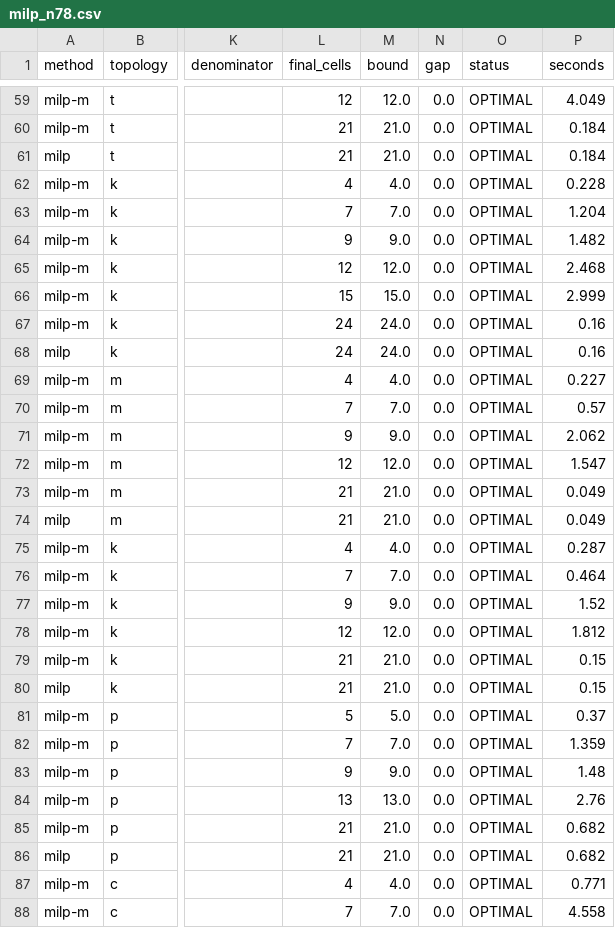
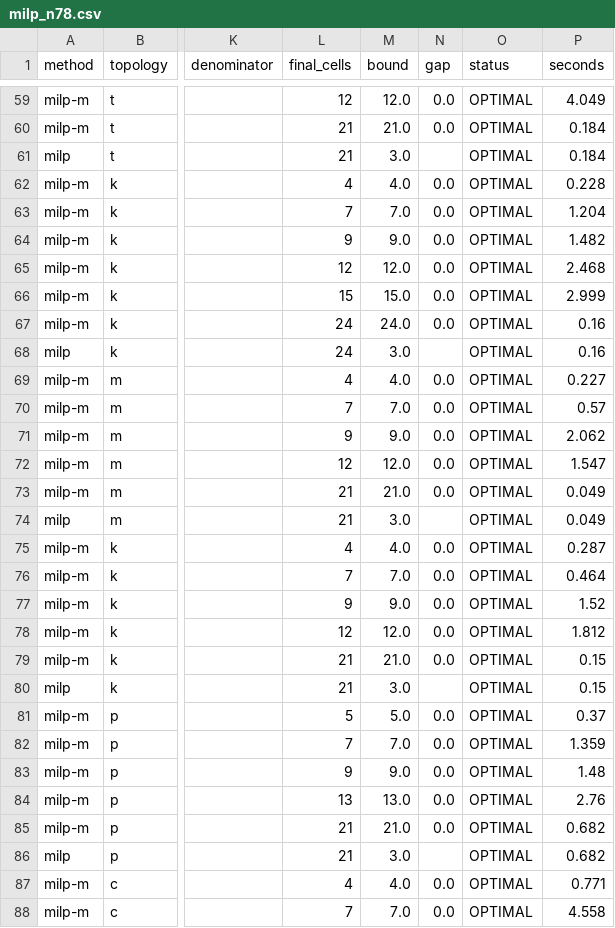
Before and after one commit to AmbrogioMB/game-of-life-opt, a CSV file: data/milp_n78.csv, drawn as a sheet; only a part is shown, gaps mark what is left out; the diff covers the shown part only; the diff names each change by its address in the sheet, - before the commit and + after, or states it on an @@ line.

```diff
--- a/data/milp_n78.csv
+++ b/data/milp_n78.csv
-M61 (bound): 21.0
+M61 (bound): 3.0
-N61 (gap): 0.0
+N61 (gap): (empty)
-M68 (bound): 24.0
+M68 (bound): 3.0
-N68 (gap): 0.0
+N68 (gap): (empty)
-M74 (bound): 21.0
+M74 (bound): 3.0
-N74 (gap): 0.0
+N74 (gap): (empty)
-M80 (bound): 21.0
+M80 (bound): 3.0
-N80 (gap): 0.0
+N80 (gap): (empty)
-M86 (bound): 21.0
+M86 (bound): 3.0
-N86 (gap): 0.0
+N86 (gap): (empty)
```
Also changed, not shown: 22 edited cells elsewhere in this file, data/brute_n6.csv, data/cpsat_table.csv, 18 other files.
